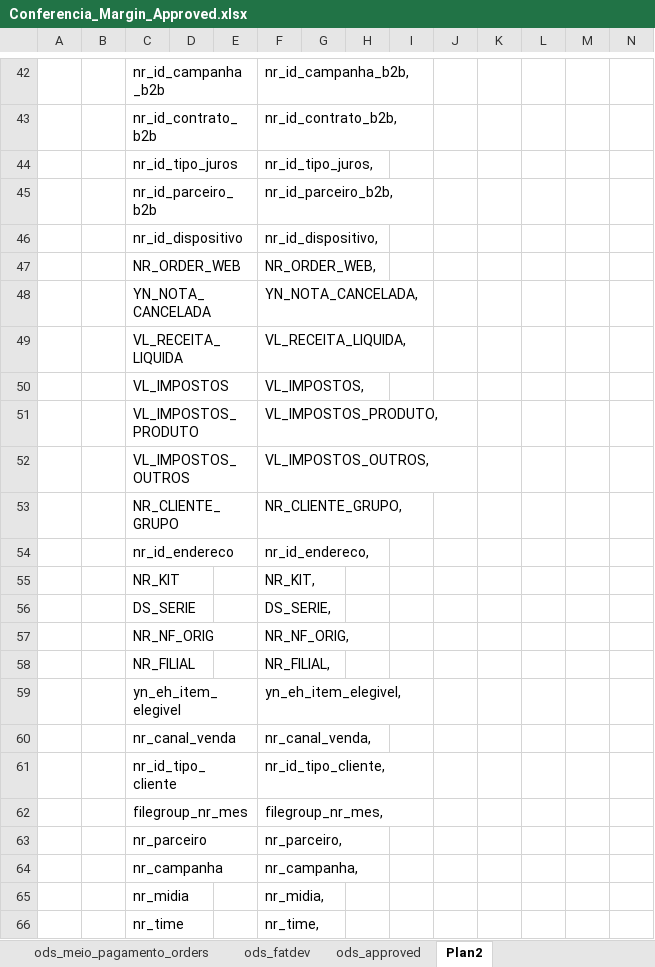
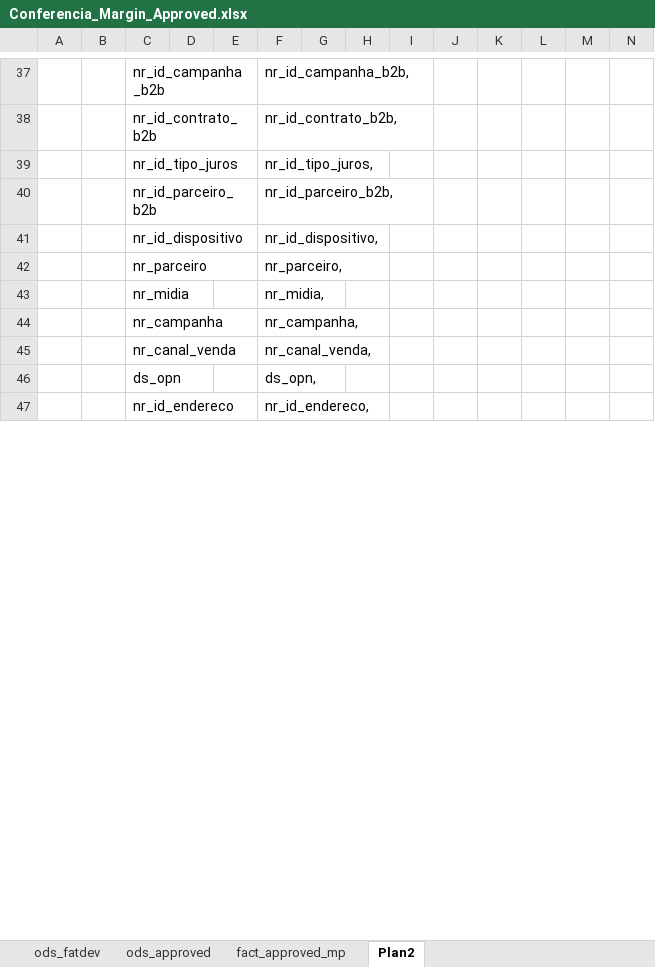
Before and after one commit to patricknaka/Nova, an Excel workbook: Documentação/Planilhas/Conferencia_Margin_Approved.xlsx, sheet Plan2, drawn as a sheet; only a part is shown, gaps mark what is left out; values as stored, in another font and other column widths than the file's, no borders; removed rows and columns are numbered as before the commit, all else as after; rows hold the shown columns only; the diff covers the shown part only; the diff names each change by its address in the sheet, - before the commit and + after, or states it on an @@ line.

```diff
--- a/Documentação/Planilhas/Conferencia_Margin_Approved.xlsx (sheet Plan2)
+++ b/Documentação/Planilhas/Conferencia_Margin_Approved.xlsx (sheet Plan2)
+sheet tab: fact_approved_mp
-row 47:  |  | NR_ORDER_WEB |  |  | NR_ORDER_WEB,
-row 48:  |  | YN_NOTA_CANCELADA |  |  | YN_NOTA_CANCELADA,
-row 49:  |  | VL_RECEITA_LIQUIDA |  |  | VL_RECEITA_LIQUIDA,
-row 50:  |  | VL_IMPOSTOS |  |  | VL_IMPOSTOS,
-row 51:  |  | VL_IMPOSTOS_PRODUTO |  |  | VL_IMPOSTOS_PRODUTO,
-row 52:  |  | VL_IMPOSTOS_OUTROS |  |  | VL_IMPOSTOS_OUTROS,
-row 53:  |  | NR_CLIENTE_GRUPO |  |  | NR_CLIENTE_GRUPO,
@@ row 63 moved to row 42: nr_parceiro @@
@@ row 65 moved to row 43: nr_midia @@
@@ row 64 moved to row 44: nr_campanha @@
@@ row 60 moved to row 45: nr_canal_venda @@
+row 46:  |  | ds_opn |  |  | ds_opn,
-row 55:  |  | NR_KIT |  |  | NR_KIT,
-row 56:  |  | DS_SERIE |  |  | DS_SERIE,
-row 57:  |  | NR_NF_ORIG |  |  | NR_NF_ORIG,
-row 58:  |  | NR_FILIAL |  |  | NR_FILIAL,
-row 59:  |  | yn_eh_item_elegivel |  |  | yn_eh_item_elegivel,
-row 61:  |  | nr_id_tipo_cliente |  |  | nr_id_tipo_cliente,
-row 62:  |  | filegroup_nr_mes |  |  | filegroup_nr_mes,
-row 66:  |  | nr_time |  |  | nr_time,
```
Also changed, not shown: 62 added rows, 48 removed rows and 17 edited cells elsewhere in this sheet, sheet ods_approved, formulas that keep their value.
